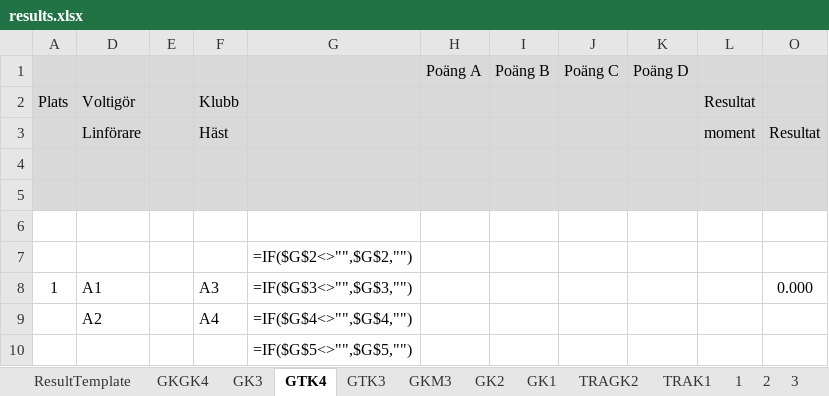
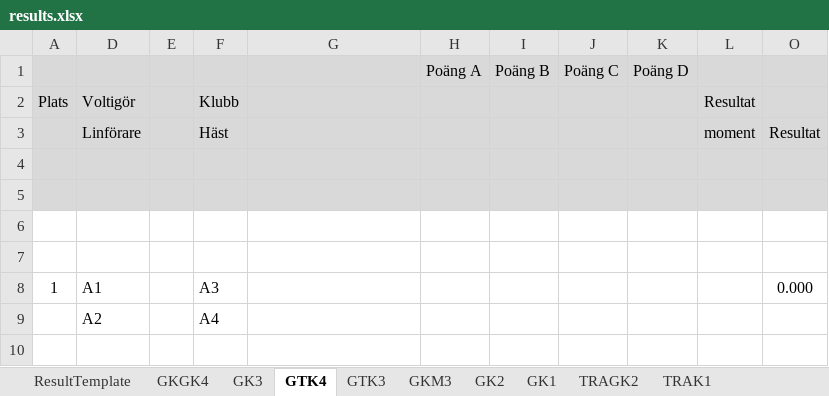
Before and after one commit to OxygeneIV/Vaulting, an Excel workbook: WindowsFormsApplication1/results.xlsx, sheet GTK4, drawn as a sheet; values as stored, in another font and other column widths than the file's, no borders; formulas without a stored value are shown as written; conditional formats not drawn; the diff names each change by its address in the sheet, - before the commit and + after, or states it on an @@ line.

```diff
--- a/WindowsFormsApplication1/results.xlsx (sheet GTK4)
+++ b/WindowsFormsApplication1/results.xlsx (sheet GTK4)
-sheet tab: 1
-sheet tab: 2
-sheet tab: 3
-G7: =IF($G$2<>"",$G$2,"")
+G7: (empty)
-G8: =IF($G$3<>"",$G$3,"")
+G8: (empty)
-G9: =IF($G$4<>"",$G$4,"")
+G9: (empty)
-G10: =IF($G$5<>"",$G$5,"")
+G10: (empty)
```
Also changed, not shown: sheet GK2, sheet TRAK1, sheet TRAGK2, sheet GKM3, sheet GK1, sheet GKGK4, 3 more sheets, other sheet tabs, formulas that keep their value, charts or pictures.
